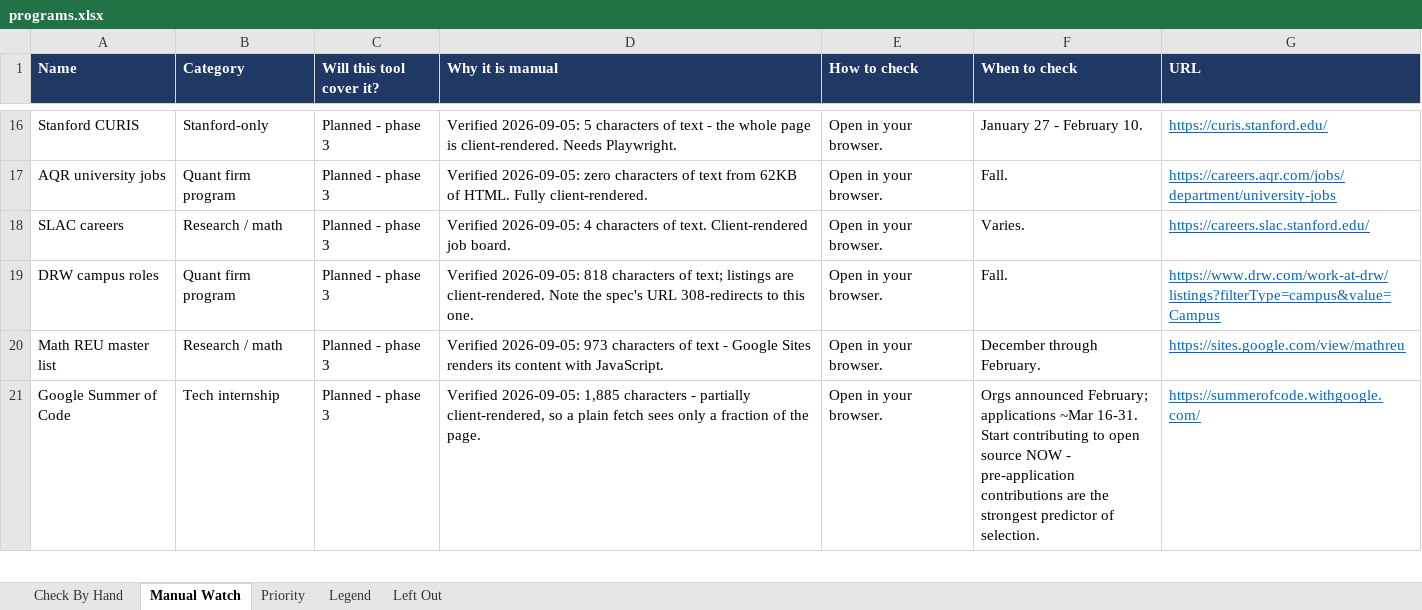
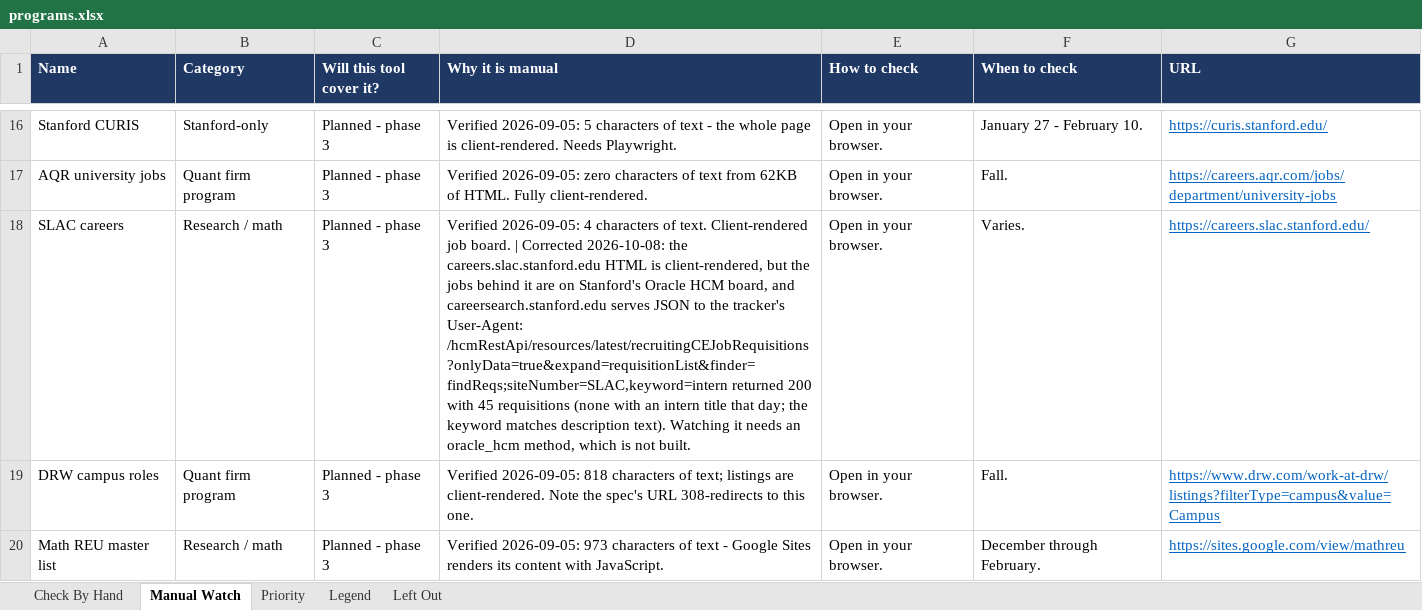
Before and after one commit to YeziShanYang/Internship-Opportunity-Aggregator, an Excel workbook: out/programs.xlsx, sheet Manual Watch, drawn as a sheet; only a part is shown, gaps mark what is left out; the shorter side is filled out with more unchanged rows; values as stored, in another font and other column widths than the file's, no borders; the diff covers the shown part only; the diff names each change by its address in the sheet, - before the commit and + after, or states it on an @@ line.

```diff
--- a/out/programs.xlsx (sheet Manual Watch)
+++ b/out/programs.xlsx (sheet Manual Watch)
-D18 (Why it is manual): …job board.
+D18 (Why it is manual): …job board. | Corrected 2026-10-08: the careers.slac.stanford.edu HTML is client-rendered, but the jobs behind it are on Stanford's Oracle HCM board, and careersearch.stanford.edu serves JSON to the tracker's User-Agent: /hcmRestApi/resources/latest/recruitingCEJobRequisitions?onlyData=true&expand=requisitionList&finder=findReqs;siteNumber=SLAC,keyword=intern returned 200 with 45 requisitions (none with an intern title that day; the keyword matches description text). Watching it needs an oracle_hcm method, which is not built.
```
Also changed, not shown: 1 edited cell elsewhere in this sheet, sheet Left Out, sheet Check By Hand, out/tracked.xlsx, 3 other files.
